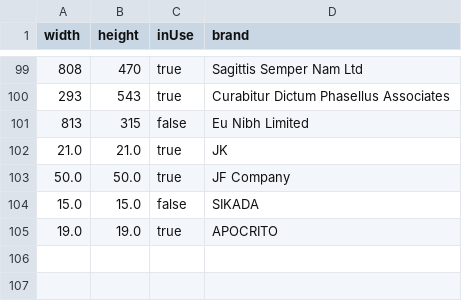
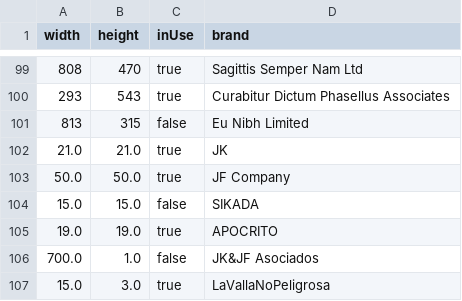
Before and after one commit to JCamiloRamirezTabares/Persistence, a CSV file: data/BillboardDataExported.csv, drawn as a sheet; only a part is shown, gaps mark what is left out; the diff names each change by its address in the sheet, - before the commit and + after, or states it on an @@ line.

```diff
--- a/data/BillboardDataExported.csv
+++ b/data/BillboardDataExported.csv
+row 106: 700.0 | 1.0 | false | JK&JF Asociados
+row 107: 15.0 | 3.0 | true | LaVallaNoPeligrosa
```
Also changed, not shown: 4 other files.
